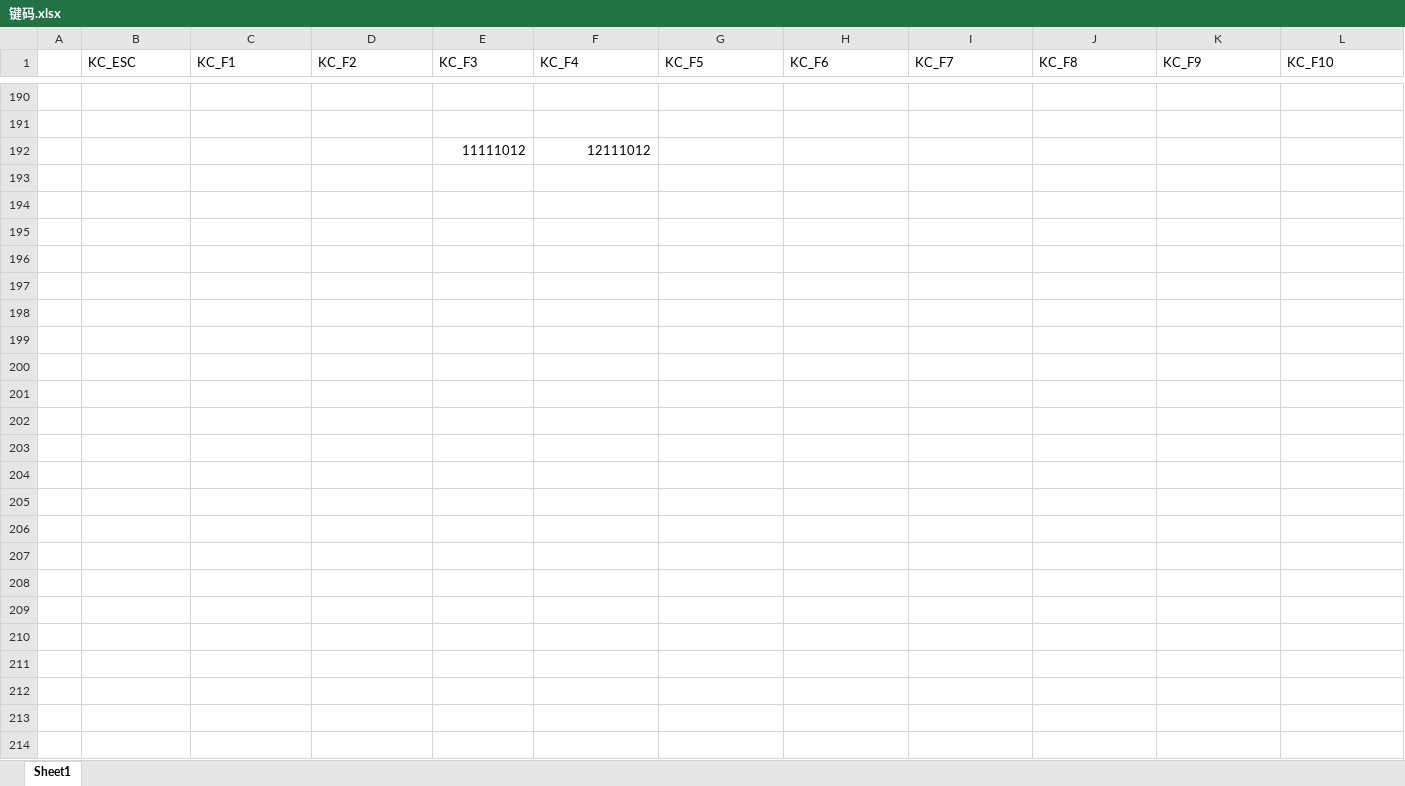
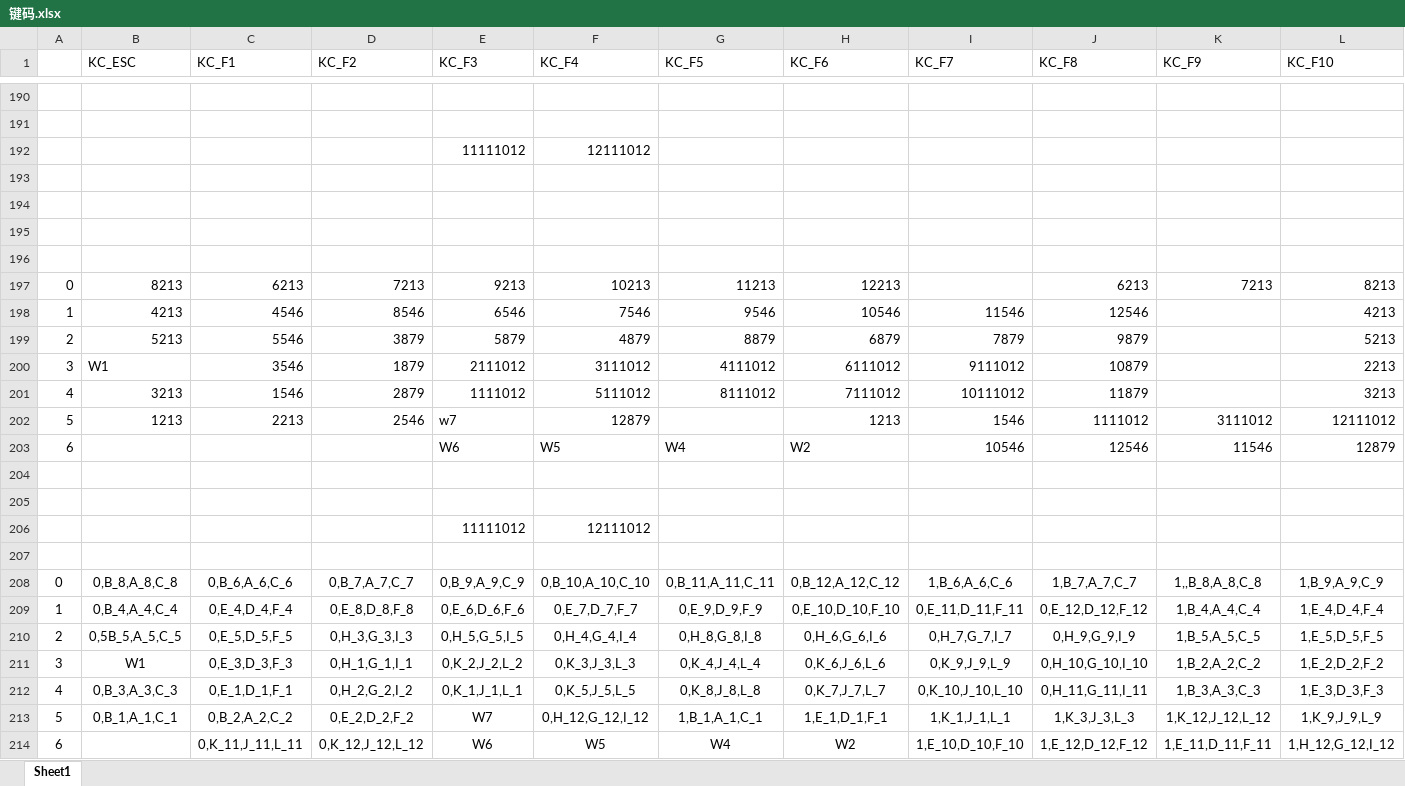
Before and after one commit to 996470527k/hemit, an Excel workbook: 键码.xlsx, sheet Sheet1, drawn as a sheet; only a part is shown, gaps mark what is left out; values as stored, in another font and other column widths than the file's, no borders; rows hold the shown columns only; the diff names each change by its address in the sheet, - before the commit and + after, or states it on an @@ line.

```diff
--- a/键码.xlsx (sheet Sheet1)
+++ b/键码.xlsx (sheet Sheet1)
+row 193: (empty)
+row 194: (empty)
+row 195: (empty)
+row 196: (empty)
+row 197: 0 | 8213 | 6213 | 7213 | 9213 | 10213 | 11213 | 12213 |  | 6213 | 7213 | 8213
+row 198: 1 | 4213 | 4546 | 8546 | 6546 | 7546 | 9546 | 10546 | 11546 | 12546 |  | 4213
+row 199: 2 | 5213 | 5546 | 3879 | 5879 | 4879 | 8879 | 6879 | 7879 | 9879 |  | 5213
+row 200: 3 | W1 | 3546 | 1879 | 2111012 | 3111012 | 4111012 | 6111012 | 9111012 | 10879 |  | 2213
+row 201: 4 | 3213 | 1546 | 2879 | 1111012 | 5111012 | 8111012 | 7111012 | 10111012 | 11879 |  | 3213
+row 202: 5 | 1213 | 2213 | 2546 | w7 | 12879 |  | 1213 | 1546 | 1111012 | 3111012 | 12111012
+row 203: 6 |  |  |  | W6 | W5 | W4 | W2 | 10546 | 12546 | 11546 | 12879
+row 204: (empty)
+row 205: (empty)
+row 206:  |  |  |  | 11111012 | 12111012
+row 207: (empty)
+row 208: 0 | 0,B_8,A_8,C_8 | 0,B_6,A_6,C_6 | 0,B_7,A_7,C_7 | 0,B_9,A_9,C_9 | 0,B_10,A_10,C_10 | 0,B_11,A_11,C_11 | 0,B_12,A_12,C_12 | 1,B_6,A_6,C_6 | 1,B_7,A_7,C_7 | 1,,B_8,A_8,C_8 | 1,B_9,A_9,C_9
+row 209: 1 | 0,B_4,A_4,C_4 | 0,E_4,D_4,F_4 | 0,E_8,D_8,F_8 | 0,E_6,D_6,F_6 | 0,E_7,D_7,F_7 | 0,E_9,D_9,F_9 | 0,E_10,D_10,F_10 | 0,E_11,D_11,F_11 | 0,E_12,D_12,F_12 | 1,B_4,A_4,C_4 | 1,E_4,D_4,F_4
+row 210: 2 | 0,5B_5,A_5,C_5 | 0,E_5,D_5,F_5 | 0,H_3,G_3,I_3 | 0,H_5,G_5,I_5 | 0,H_4,G_4,I_4 | 0,H_8,G_8,I_8 | 0,H_6,G_6,I_6 | 0,H_7,G_7,I_7 | 0,H_9,G_9,I_9 | 1,B_5,A_5,C_5 | 1,E_5,D_5,F_5
+row 211: 3 | W1 | 0,E_3,D_3,F_3 | 0,H_1,G_1,I_1 | 0,K_2,J_2,L_2 | 0,K_3,J_3,L_3 | 0,K_4,J_4,L_4 | 0,K_6,J_6,L_6 | 0,K_9,J_9,L_9 | 0,H_10,G_10,I_10 | 1,B_2,A_2,C_2 | 1,E_2,D_2,F_2
+row 212: 4 | 0,B_3,A_3,C_3 | 0,E_1,D_1,F_1 | 0,H_2,G_2,I_2 | 0,K_1,J_1,L_1 | 0,K_5,J_5,L_5 | 0,K_8,J_8,L_8 | 0,K_7,J_7,L_7 | 0,K_10,J_10,L_10 | 0,H_11,G_11,I_11 | 1,B_3,A_3,C_3 | 1,E_3,D_3,F_3
+row 213: 5 | 0,B_1,A_1,C_1 | 0,B_2,A_2,C_2 | 0,E_2,D_2,F_2 | W7 | 0,H_12,G_12,I_12 | 1,B_1,A_1,C_1 | 1,E_1,D_1,F_1 | 1,K_1,J_1,L_1 | 1,K_3,J_3,L_3 | 1,K_12,J_12,L_12 | 1,K_9,J_9,L_9
+row 214: 6 |  | 0,K_11,J_11,L_11 | 0,K_12,J_12,L_12 | W6 | W5 | W4 | W2 | 1,E_10,D_10,F_10 | 1,E_12,D_12,F_12 | 1,E_11,D_11,F_11 | 1,H_12,G_12,I_12
```
Also changed, not shown: 工作簿1.xlsx, 1 other file.
